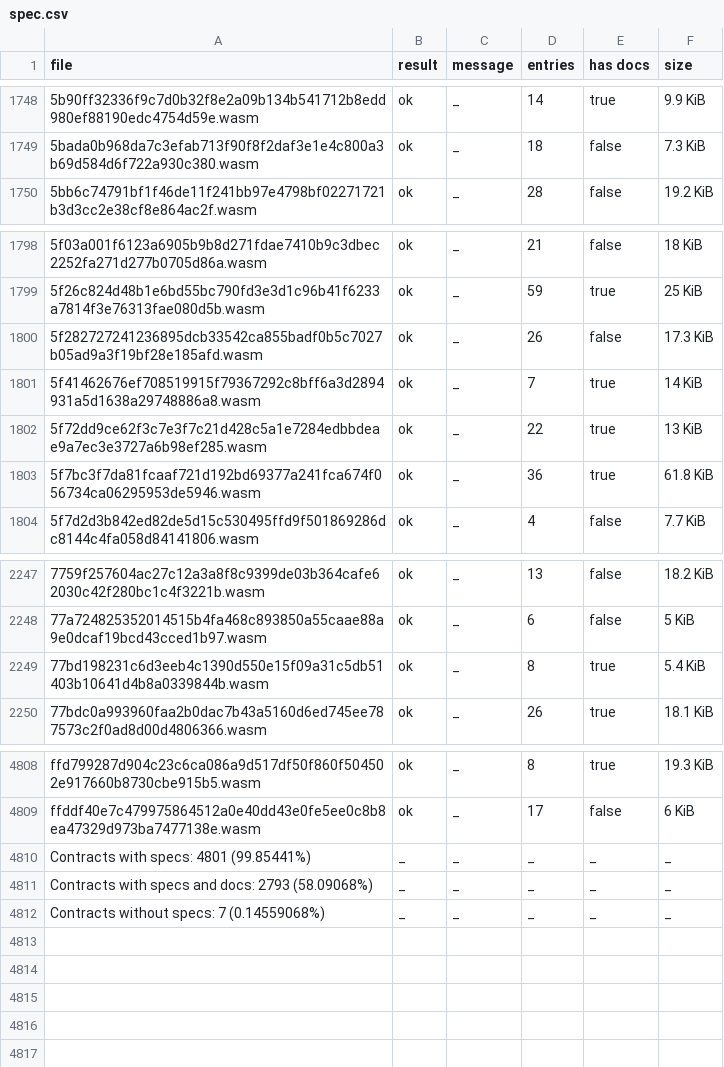
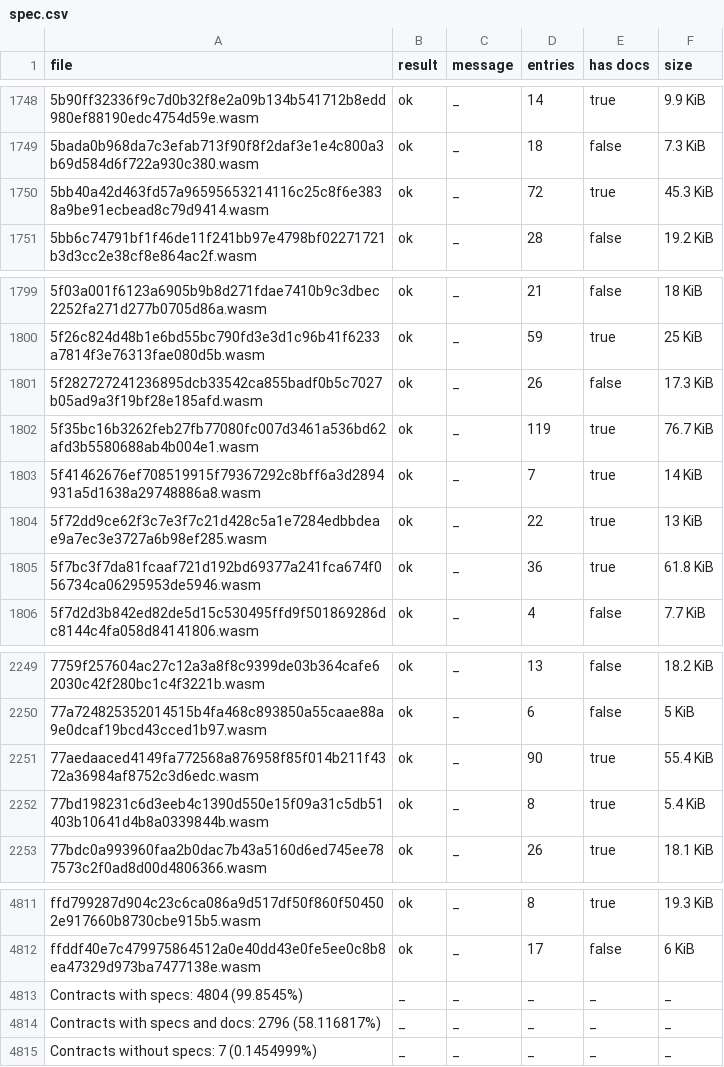
Before and after one commit to leighmcculloch/contract-wasms, a CSV file: analysis/spec.csv, drawn as a sheet; only a part is shown, gaps mark what is left out.

```diff
--- a/analysis/spec.csv
+++ b/analysis/spec.csv
@@ -1749,2 +1749,3 @@ file,result,message,entries,has docs,size
 5bada0b968da7c3efab713f90f8f2daf3e1e4c800a3b69d584d6f722a930c380.wasm,ok,_,18,false,7.3 KiB
+5bb40a42d463fd57a96595653214116c25c8f6e3838a9be91ecbead8c79d9414.wasm,ok,_,72,true,45.3 KiB
 5bb6c74791bf1f46de11f241bb97e4798bf02271721b3d3cc2e38cf8e864ac2f.wasm,ok,_,28,false,19.2 KiB
@@ -1800,2 +1801,3 @@ file,result,message,entries,has docs,size
 5f282727241236895dcb33542ca855badf0b5c7027b05ad9a3f19bf28e185afd.wasm,ok,_,26,false,17.3 KiB
+5f35bc16b3262feb27fb77080fc007d3461a536bd62afd3b5580688ab4b004e1.wasm,ok,_,119,true,76.7 KiB
 5f41462676ef708519915f79367292c8bff6a3d2894931a5d1638a29748886a8.wasm,ok,_,7,true,14 KiB
@@ -2248,2 +2250,3 @@ file,result,message,entries,has docs,size
 77a724825352014515b4fa468c893850a55caae88a9e0dcaf19bcd43cced1b97.wasm,ok,_,6,false,5 KiB
+77aedaaced4149fa772568a876958f85f014b211f4372a36984af8752c3d6edc.wasm,ok,_,90,true,55.4 KiB
 77bd198231c6d3eeb4c1390d550e15f09a31c5db51403b10641d4b8a0339844b.wasm,ok,_,8,true,5.4 KiB
@@ -4809,4 +4812,4 @@ ffd799287d904c23c6ca086a9d517df50f860f504502e917660b8730cbe915b5.wasm,ok,_,8,tru
 ffddf40e7c479975864512a0e40dd43e0fe5ee0c8b8ea47329d973ba7477138e.wasm,ok,_,17,false,6 KiB
-Contracts with specs: 4801 (99.85441%),_,_,_,_,_
-Contracts with specs and docs: 2793 (58.09068%),_,_,_,_,_
-Contracts without specs: 7 (0.14559068%),_,_,_,_,_
+Contracts with specs: 4804 (99.8545%),_,_,_,_,_
+Contracts with specs and docs: 2796 (58.116817%),_,_,_,_,_
+Contracts without specs: 7 (0.1454999%),_,_,_,_,_
```
Also changed, not shown: analysis/count_instances_per_wasm.csv, analysis/dupe-code.csv, 35 other files.
